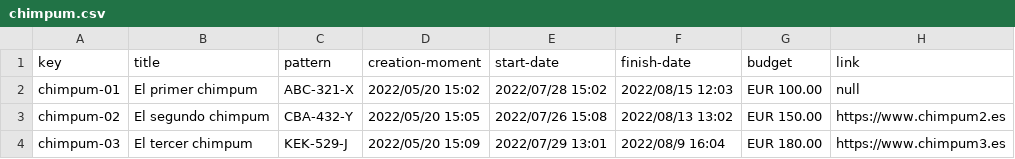
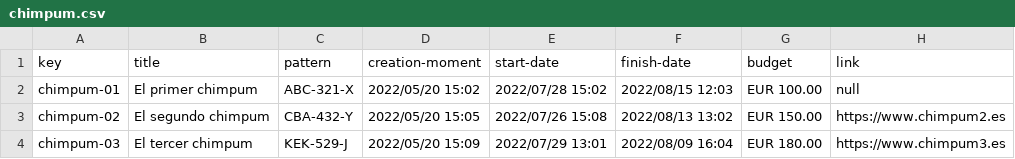
Before and after one commit to PabloAlvarezCaroUS/AcmeToolkitsControlCheck, a CSV file: src/main/webapp/WEB-INF/resources/sample-data/chimpum.csv, drawn as a sheet.

```diff
--- a/src/main/webapp/WEB-INF/resources/sample-data/chimpum.csv
+++ b/src/main/webapp/WEB-INF/resources/sample-data/chimpum.csv
@@ -3,2 +3,2 @@ chimpum-01,El primer chimpum,ABC-321-X,2022/05/20 15:02,2022/07/28 15:02,2022/08
 chimpum-02,El segundo chimpum,CBA-432-Y,2022/05/20 15:05,2022/07/26 15:08,2022/08/13 13:02,EUR 150.00,https://www.chimpum2.es
-chimpum-03,El tercer chimpum,KEK-529-J,2022/05/20 15:09,2022/07/29 13:01,2022/08/9 16:04,EUR 180.00,https://www.chimpum3.es
+chimpum-03,El tercer chimpum,KEK-529-J,2022/05/20 15:09,2022/07/29 13:01,2022/08/09 16:04,EUR 180.00,https://www.chimpum3.es
```
Also changed, not shown: 15 other files.
